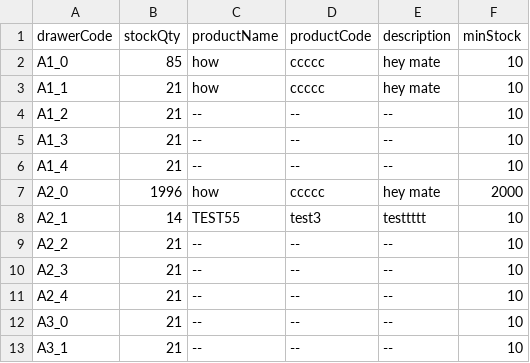
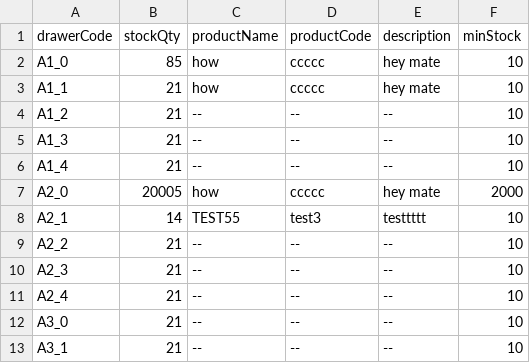
Before and after one commit to RAMONPERTINEZSOLA/C2_CP2_Web, a CSV file: docs/stock.csv, drawn as a sheet; only a part is shown.

Commit message:
chore(stock): A2_0 → 20005

```diff
--- a/docs/stock.csv
+++ b/docs/stock.csv
@@ -6,3 +6,3 @@ A1_3,21,--,--,--,10
 A1_4,21,--,--,--,10
-A2_0,1996,how,ccccc,hey mate,2000
+A2_0,20005,how,ccccc,hey mate,2000
 A2_1,14,TEST55,test3,testtttt,10
```
